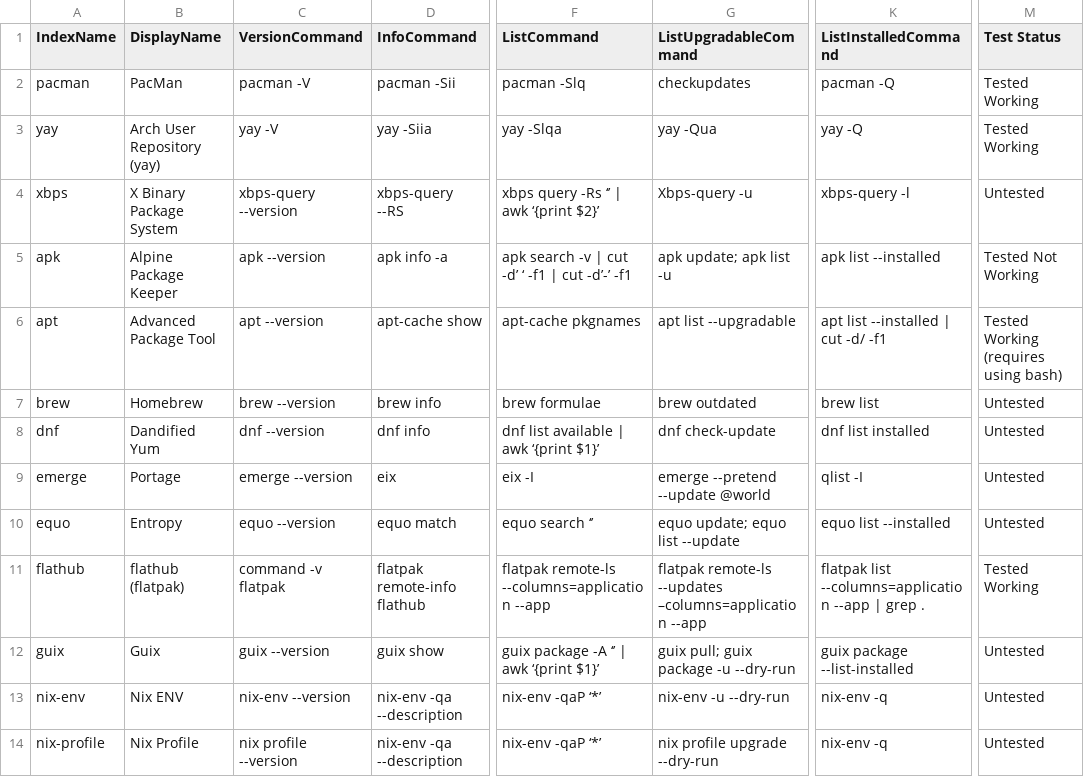
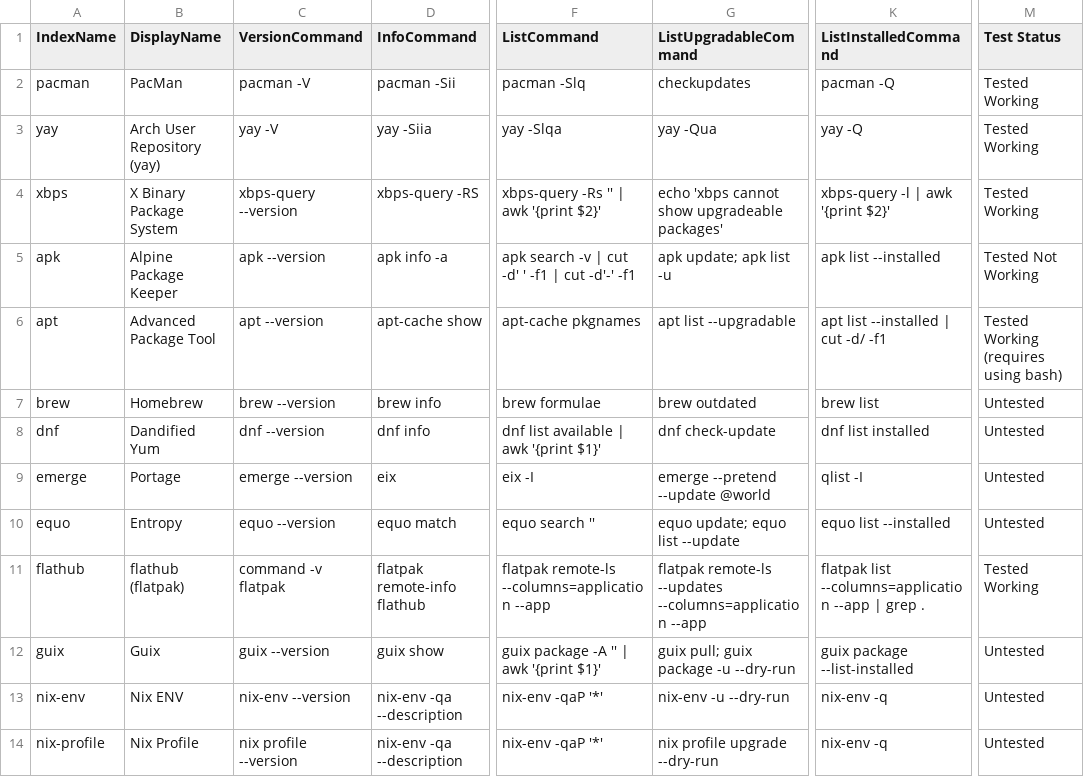
Before and after one commit to SDG-Den/unipkg, a CSV file: conf/managers.csv, drawn as a sheet; only a part is shown, gaps mark what is left out; the diff covers the shown part only; the diff names each change by its address in the sheet, - before the commit and + after, or states it on an @@ line.

```diff
--- a/conf/managers.csv
+++ b/conf/managers.csv
-D4 (InfoCommand): xbps-query --RS
+D4 (InfoCommand): xbps-query -RS
-F4 (ListCommand): xbps query -Rs ‘’ | awk ‘{print $2}’
+F4 (ListCommand): xbps-query -Rs '' | awk '{print $2}'
-G4 (ListUpgradableCommand): Xbps-query -u
+G4 (ListUpgradableCommand): echo 'xbps cannot show upgradeable packages'
-K4 (ListInstalledCommand): xbps-query -l
+K4 (ListInstalledCommand): xbps-query -l | awk '{print $2}'
-M4 (Test Status): Untested
+M4 (Test Status): Tested Working
-F5 (ListCommand): apk search -v | cut -d’ ‘ -f1 | cut -d’-’ -f1
+F5 (ListCommand): apk search -v | cut -d' ' -f1 | cut -d'-' -f1
-F8 (ListCommand): dnf list available | awk ‘{print $1}’
+F8 (ListCommand): dnf list available | awk '{print $1}'
-F10 (ListCommand): equo search ‘’
+F10 (ListCommand): equo search ''
-G11 (ListUpgradableCommand): …remote-ls --updates –columns=application --app
+G11 (ListUpgradableCommand): …remote-ls --updates --columns=application --app
-F12 (ListCommand): guix package -A ‘’ | awk ‘{print $1}’
+F12 (ListCommand): guix package -A '' | awk '{print $1}'
-F13:F14 (ListCommand): nix-env -qaP ‘*’
+F13:F14 (ListCommand): nix-env -qaP '*'
```
Also changed, not shown: 9 edited cells elsewhere in this file, 1 other file.
